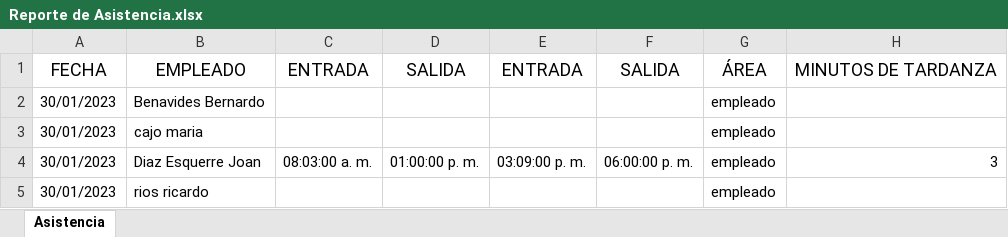
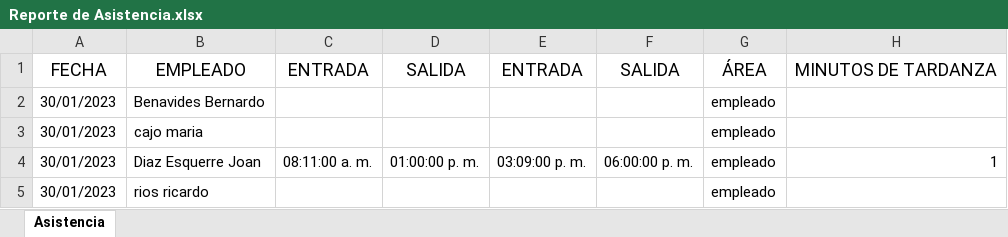
Before and after one commit to JoanDiazEsquerre/sistema_aldasa, an Excel workbook: src/main/webapp/WEB-INF/fileAttachments/Reporte de Asistencia.xlsx, sheet Asistencia, drawn as a sheet; values as stored, in another font and other column widths than the file's, no borders; the diff names each change by its address in the sheet, - before the commit and + after, or states it on an @@ line.

```diff
--- a/src/main/webapp/WEB-INF/fileAttachments/Reporte de Asistencia.xlsx (sheet Asistencia)
+++ b/src/main/webapp/WEB-INF/fileAttachments/Reporte de Asistencia.xlsx (sheet Asistencia)
-C4: 08:03:00 a. m.
+C4: 08:11:00 a. m.
-H4: 3
+H4: 1
```
Also changed, not shown: 7 other files.
